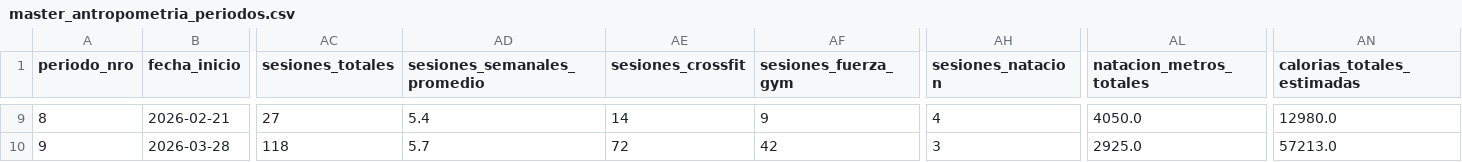
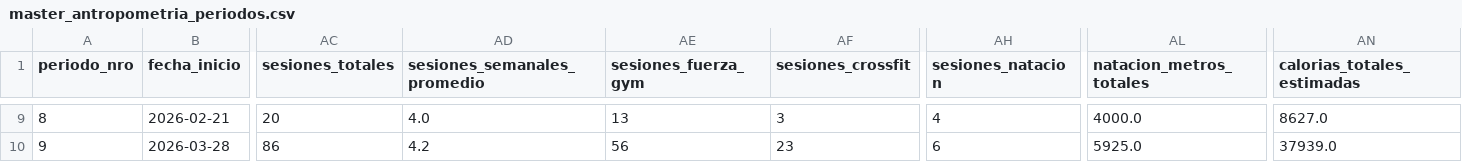
Before and after one commit to tottobre/infovis, a CSV file: data/master_antropometria_periodos.csv, drawn as a sheet; only a part is shown, gaps mark what is left out; removed rows and columns are numbered as before the commit, all else as after; the diff covers the shown part only; the diff names each change by its address in the sheet, - before the commit and + after, or states it on an @@ line.

```diff
--- a/data/master_antropometria_periodos.csv
+++ b/data/master_antropometria_periodos.csv
-column AE (sesiones_crossfit), rows 9-10: 14 | 72
+column AF (sesiones_crossfit), rows 9-10: 3 | 23
-AC9 (sesiones_totales): 27
+AC9 (sesiones_totales): 20
-AD9 (sesiones_semanales_promedio): 5.4
+AD9 (sesiones_semanales_promedio): 4.0
-AE9 (sesiones_fuerza_gym): 9
+AE9 (sesiones_fuerza_gym): 13
-AL9 (natacion_metros_totales): 4050.0
+AL9 (natacion_metros_totales): 4000.0
-AN9 (calorias_totales_estimadas): 12980.0
+AN9 (calorias_totales_estimadas): 8627.0
-AC10 (sesiones_totales): 118
+AC10 (sesiones_totales): 86
-AD10 (sesiones_semanales_promedio): 5.7
+AD10 (sesiones_semanales_promedio): 4.2
-AE10 (sesiones_fuerza_gym): 42
+AE10 (sesiones_fuerza_gym): 56
-AH10 (sesiones_natacion): 3
+AH10 (sesiones_natacion): 6
-AL10 (natacion_metros_totales): 2925.0
+AL10 (natacion_metros_totales): 5925.0
-AN10 (calorias_totales_estimadas): 57213.0
+AN10 (calorias_totales_estimadas): 37939.0
```
Also changed, not shown: 30 edited cells elsewhere in this file, 1 other file.
